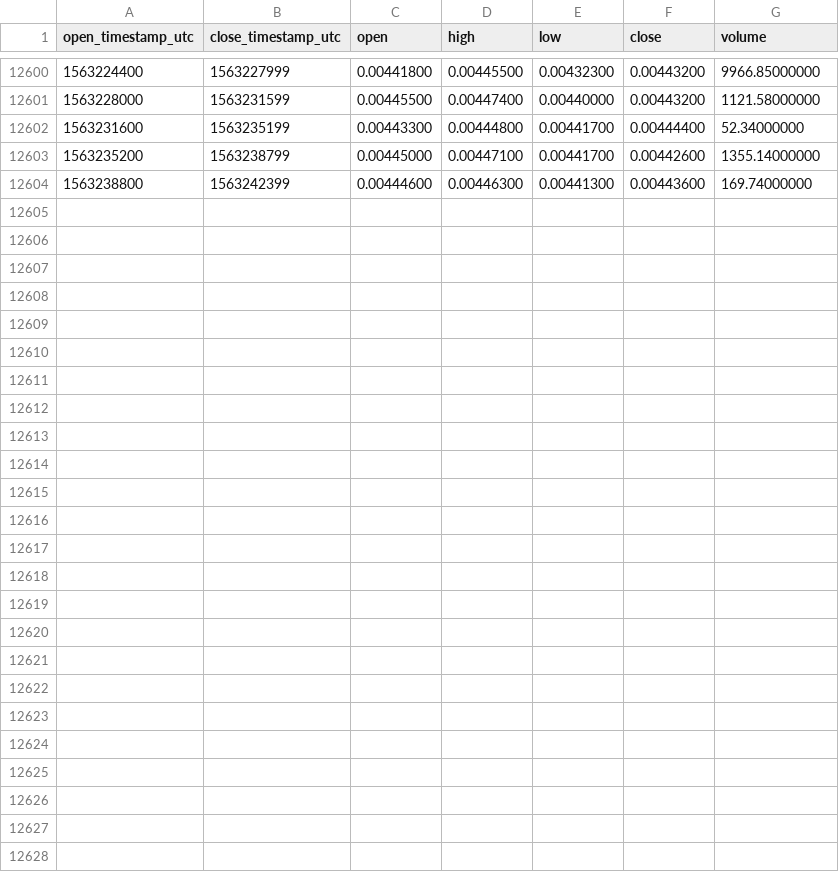
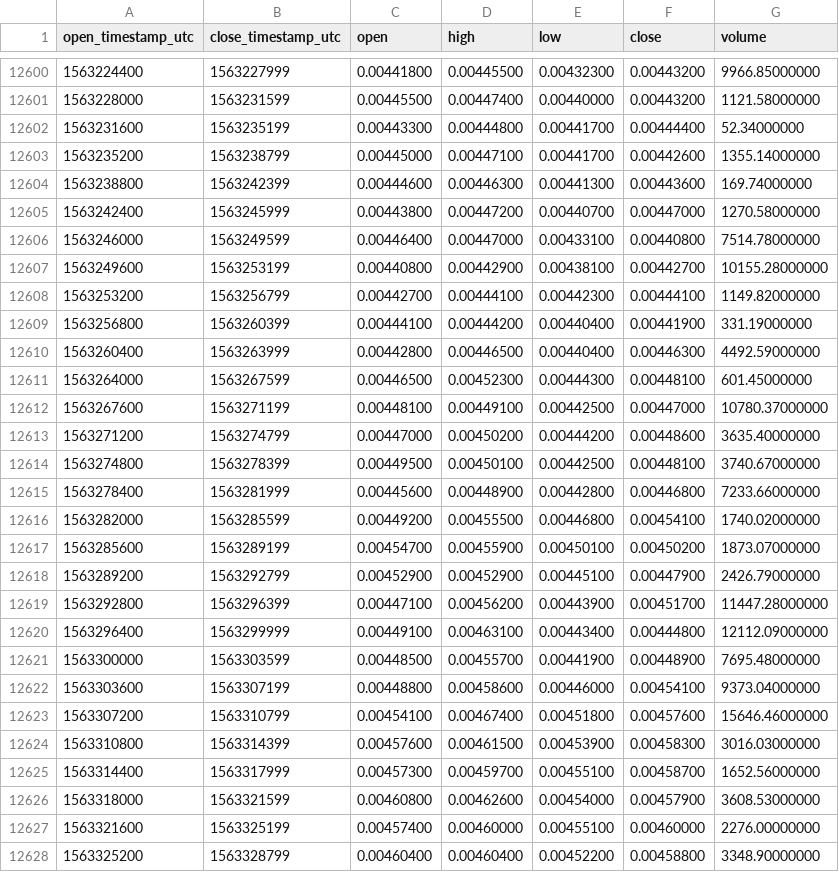
Before and after one commit to cryptobigbro/binance-NANOETH, a CSV file: binance-NANOETH-1h.csv, drawn as a sheet; only a part is shown, gaps mark what is left out; the diff names each change by its address in the sheet, - before the commit and + after, or states it on an @@ line.

Commit message:
Update OHLCV data.

```diff
--- a/binance-NANOETH-1h.csv
+++ b/binance-NANOETH-1h.csv
+row 12605: 1563242400 | 1563245999 | 0.00443800 | 0.00447200 | 0.00440700 | 0.00447000 | 1270.58000000
+row 12606: 1563246000 | 1563249599 | 0.00446400 | 0.00447000 | 0.00433100 | 0.00440800 | 7514.78000000
+row 12607: 1563249600 | 1563253199 | 0.00440800 | 0.00442900 | 0.00438100 | 0.00442700 | 10155.28000000
+row 12608: 1563253200 | 1563256799 | 0.00442700 | 0.00444100 | 0.00442300 | 0.00444100 | 1149.82000000
+row 12609: 1563256800 | 1563260399 | 0.00444100 | 0.00444200 | 0.00440400 | 0.00441900 | 331.19000000
+row 12610: 1563260400 | 1563263999 | 0.00442800 | 0.00446500 | 0.00440400 | 0.00446300 | 4492.59000000
+row 12611: 1563264000 | 1563267599 | 0.00446500 | 0.00452300 | 0.00444300 | 0.00448100 | 601.45000000
+row 12612: 1563267600 | 1563271199 | 0.00448100 | 0.00449100 | 0.00442500 | 0.00447000 | 10780.37000000
+row 12613: 1563271200 | 1563274799 | 0.00447000 | 0.00450200 | 0.00444200 | 0.00448600 | 3635.40000000
+row 12614: 1563274800 | 1563278399 | 0.00449500 | 0.00450100 | 0.00442500 | 0.00448100 | 3740.67000000
+row 12615: 1563278400 | 1563281999 | 0.00445600 | 0.00448900 | 0.00442800 | 0.00446800 | 7233.66000000
+row 12616: 1563282000 | 1563285599 | 0.00449200 | 0.00455500 | 0.00446800 | 0.00454100 | 1740.02000000
+row 12617: 1563285600 | 1563289199 | 0.00454700 | 0.00455900 | 0.00450100 | 0.00450200 | 1873.07000000
+row 12618: 1563289200 | 1563292799 | 0.00452900 | 0.00452900 | 0.00445100 | 0.00447900 | 2426.79000000
+row 12619: 1563292800 | 1563296399 | 0.00447100 | 0.00456200 | 0.00443900 | 0.00451700 | 11447.28000000
+row 12620: 1563296400 | 1563299999 | 0.00449100 | 0.00463100 | 0.00443400 | 0.00444800 | 12112.09000000
+row 12621: 1563300000 | 1563303599 | 0.00448500 | 0.00455700 | 0.00441900 | 0.00448900 | 7695.48000000
+row 12622: 1563303600 | 1563307199 | 0.00448800 | 0.00458600 | 0.00446000 | 0.00454100 | 9373.04000000
+row 12623: 1563307200 | 1563310799 | 0.00454100 | 0.00467400 | 0.00451800 | 0.00457600 | 15646.46000000
+row 12624: 1563310800 | 1563314399 | 0.00457600 | 0.00461500 | 0.00453900 | 0.00458300 | 3016.03000000
+row 12625: 1563314400 | 1563317999 | 0.00457300 | 0.00459700 | 0.00455100 | 0.00458700 | 1652.56000000
+row 12626: 1563318000 | 1563321599 | 0.00460800 | 0.00462600 | 0.00454000 | 0.00457900 | 3608.53000000
+row 12627: 1563321600 | 1563325199 | 0.00457400 | 0.00460000 | 0.00455100 | 0.00460000 | 2276.00000000
+row 12628: 1563325200 | 1563328799 | 0.00460400 | 0.00460400 | 0.00452200 | 0.00458800 | 3348.90000000
```
Also changed, not shown: binance-NANOETH-1d.csv.
